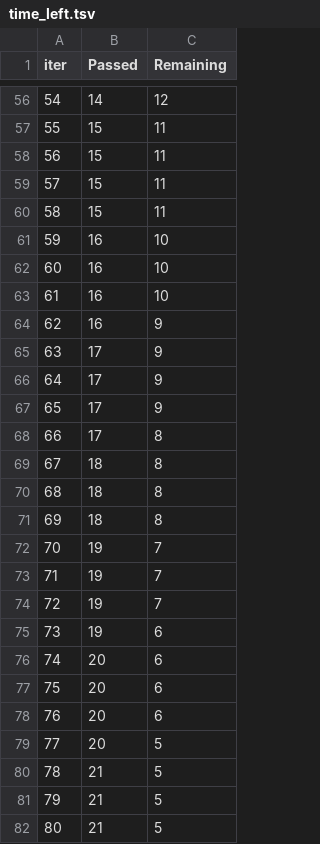
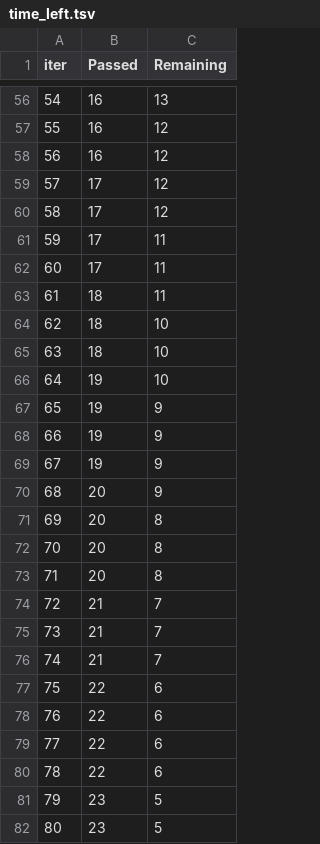
Before and after one commit to pedrobirq/extreme_ml_learning_final_project, a TSV file: catboost_info/time_left.tsv, drawn as a sheet; only a part is shown, gaps mark what is left out; the diff covers the shown part only.

```diff
--- a/catboost_info/time_left.tsv
+++ b/catboost_info/time_left.tsv
@@ -56,27 +56,27 @@ iter	Passed	Remaining
-54	14	12
-55	15	11
-56	15	11
-57	15	11
-58	15	11
-59	16	10
-60	16	10
-61	16	10
-62	16	9
-63	17	9
-64	17	9
-65	17	9
-66	17	8
-67	18	8
-68	18	8
-69	18	8
-70	19	7
-71	19	7
-72	19	7
-73	19	6
-74	20	6
-75	20	6
-76	20	6
-77	20	5
-78	21	5
-79	21	5
-80	21	5
+54	16	13
+55	16	12
+56	16	12
+57	17	12
+58	17	12
+59	17	11
+60	17	11
+61	18	11
+62	18	10
+63	18	10
+64	19	10
+65	19	9
+66	19	9
+67	19	9
+68	20	9
+69	20	8
+70	20	8
+71	20	8
+72	21	7
+73	21	7
+74	21	7
+75	22	6
+76	22	6
+77	22	6
+78	22	6
+79	23	5
+80	23	5
```
Also changed, not shown: 111 edited cells elsewhere in this file, objects/houses/SimpNN.csv, 8 other files.
